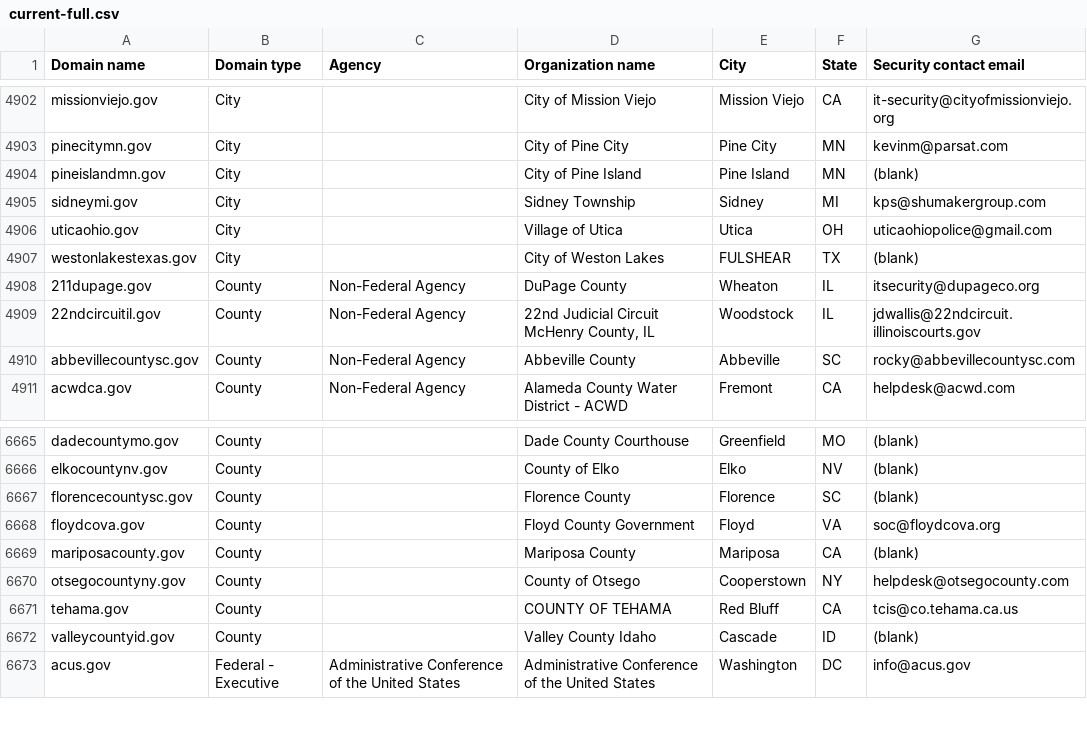
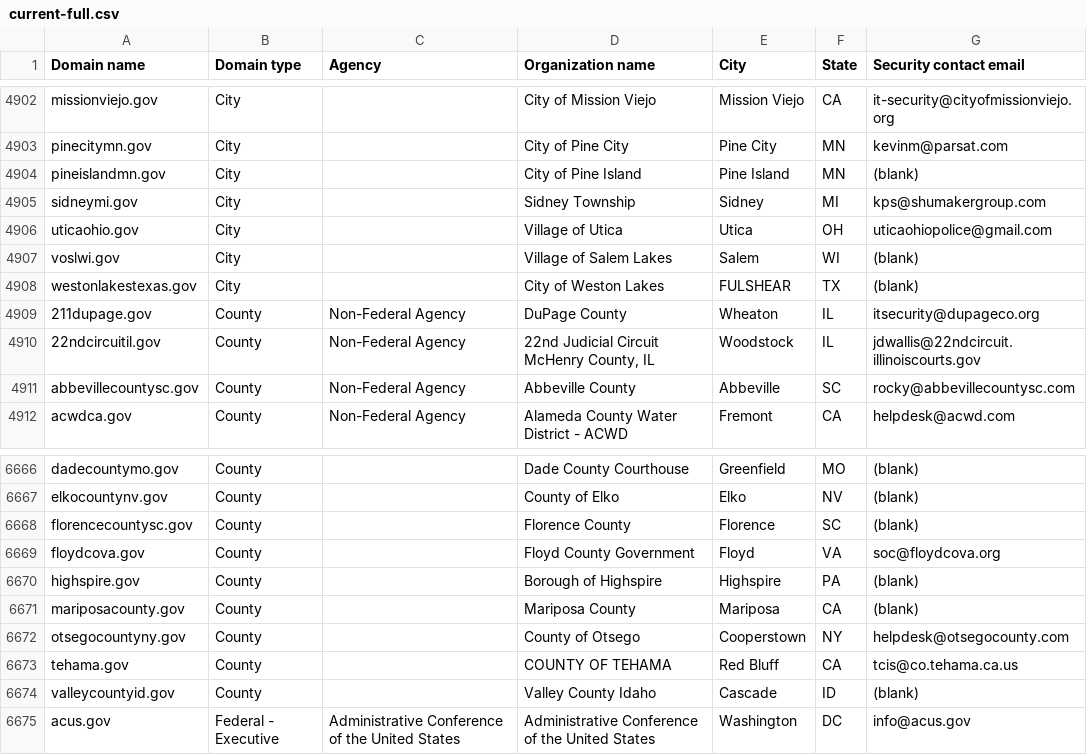
Before and after one commit to zandercymatics/dotgov-data, a CSV file: current-full.csv, drawn as a sheet; only a part is shown, gaps mark what is left out; the diff names each change by its address in the sheet, - before the commit and + after, or states it on an @@ line.

Commit message:
Flat: latest data (2024-02-11T06:23:58.407Z) {   "date": "2024-02-11T06:23:58.407Z",   "files": [     {       "name": "current-full.csv",       "deltaBytes": 123,       "source": "https://manage.get.gov/api/v1/get-report/current-full"     }   ] }

```diff
--- a/current-full.csv
+++ b/current-full.csv
+row 4907: voslwi.gov | City |  | Village of Salem Lakes | Salem | WI | (blank)
+row 6670: highspire.gov | County |  | Borough of Highspire | Highspire | PA | (blank)
```
